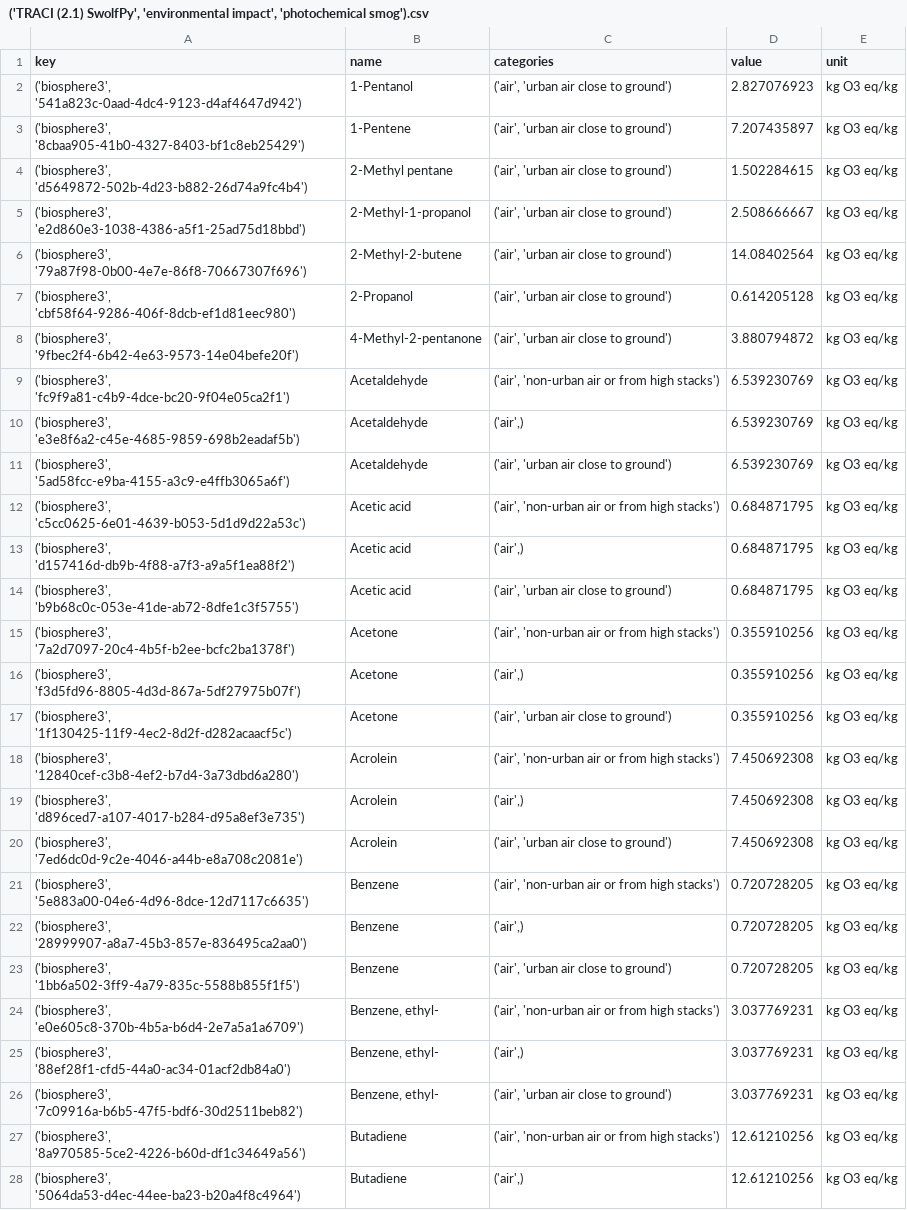
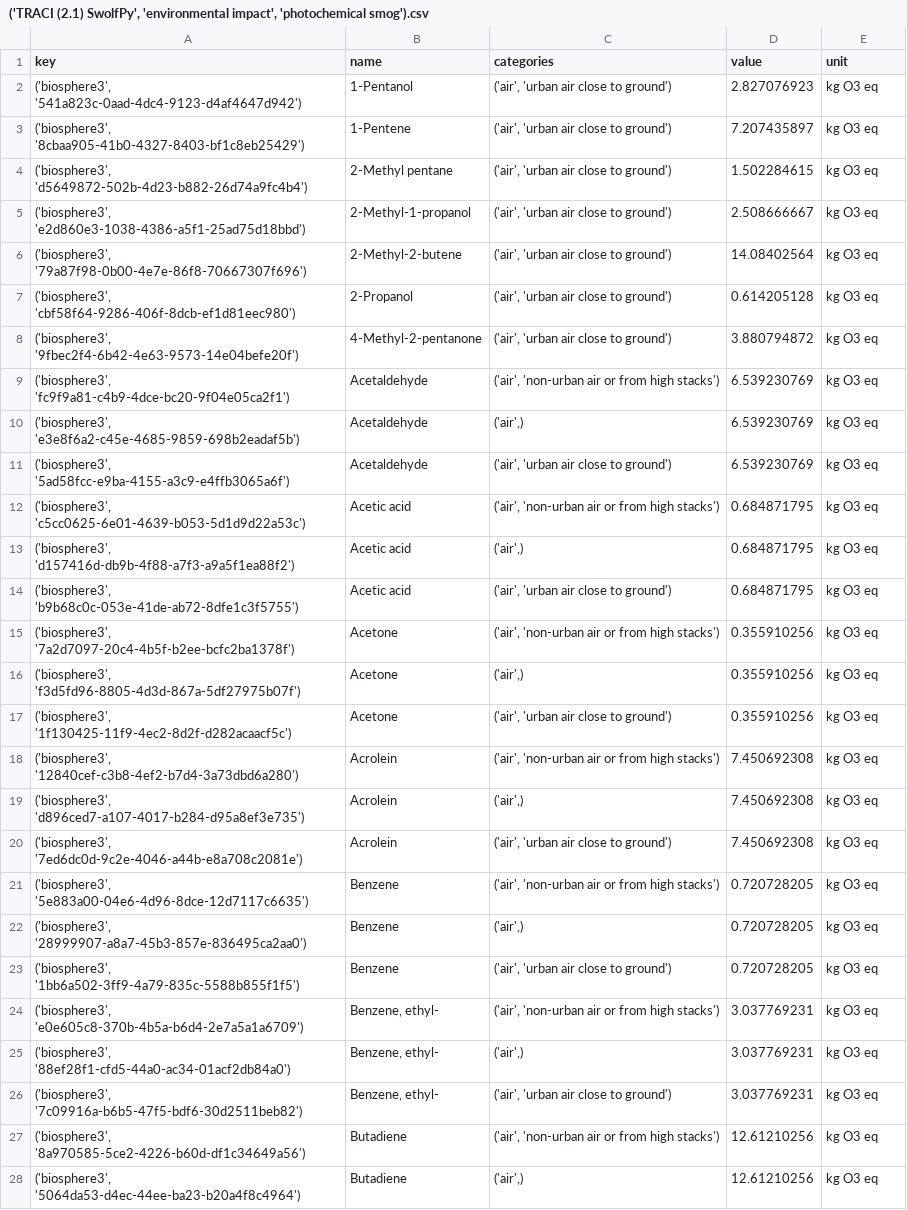
Before and after one commit to SwolfPy-Project/swolfpy-inputdata, a CSV file: swolfpy_inputdata/Data/LCIA_Methods/('TRACI (2.1) SwolfPy', 'environmental impact', 'photochemical smog').csv, drawn as a sheet; only a part is shown; the diff covers the shown part only; the diff names each change by its address in the sheet, - before the commit and + after, or states it on an @@ line.

Commit message:
update unit

```diff
--- a/swolfpy_inputdata/Data/LCIA_Methods/('TRACI (2.1) SwolfPy', 'environmental impact', 'photochemical smog').csv
+++ b/swolfpy_inputdata/Data/LCIA_Methods/('TRACI (2.1) SwolfPy', 'environmental impact', 'photochemical smog').csv
-E2:E28 (unit): kg O3 eq/kg
+E2:E28 (unit): kg O3 eq
```
Also changed, not shown: 101 edited cells elsewhere in this file, swolfpy_inputdata/Data/LCIA_Methods/('TRACI (2.1) SwolfPy', 'environmental impact', 'acidification').csv.
